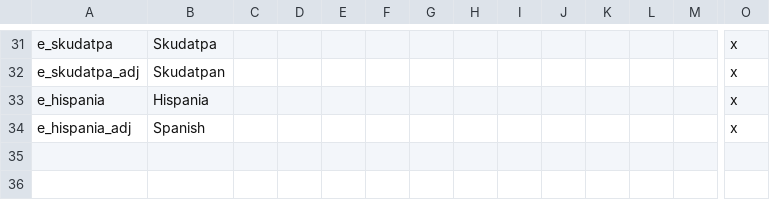
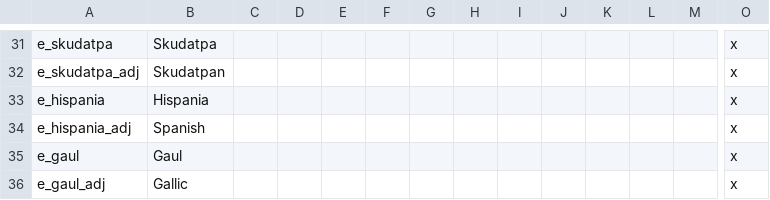
Before and after one commit to tannerflick4/Diadochi-Kings-Revival, a CSV file: DK Map Work/localisation/EMPIRES.csv, drawn as a sheet; only a part is shown, gaps mark what is left out; rows hold the shown columns only; the diff names each change by its address in the sheet, - before the commit and + after, or states it on an @@ line.

```diff
--- a/DK Map Work/localisation/EMPIRES.csv
+++ b/DK Map Work/localisation/EMPIRES.csv
+row 35: e_gaul | Gaul |  |  |  |  |  |  |  |  |  |  |  | x
+row 36: e_gaul_adj | Gallic |  |  |  |  |  |  |  |  |  |  |  | x
```
Also changed, not shown: DK Map Work/localisation/DUCHIES.csv, DK Map Work/localisation/KINGDOMS.csv, 10 other files.
